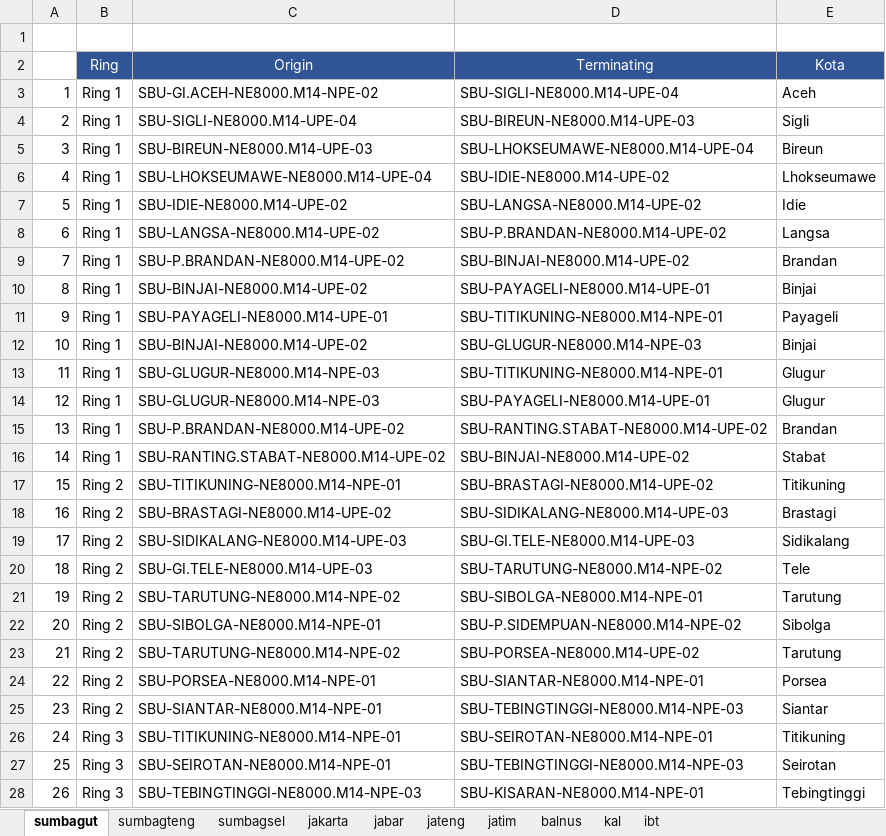
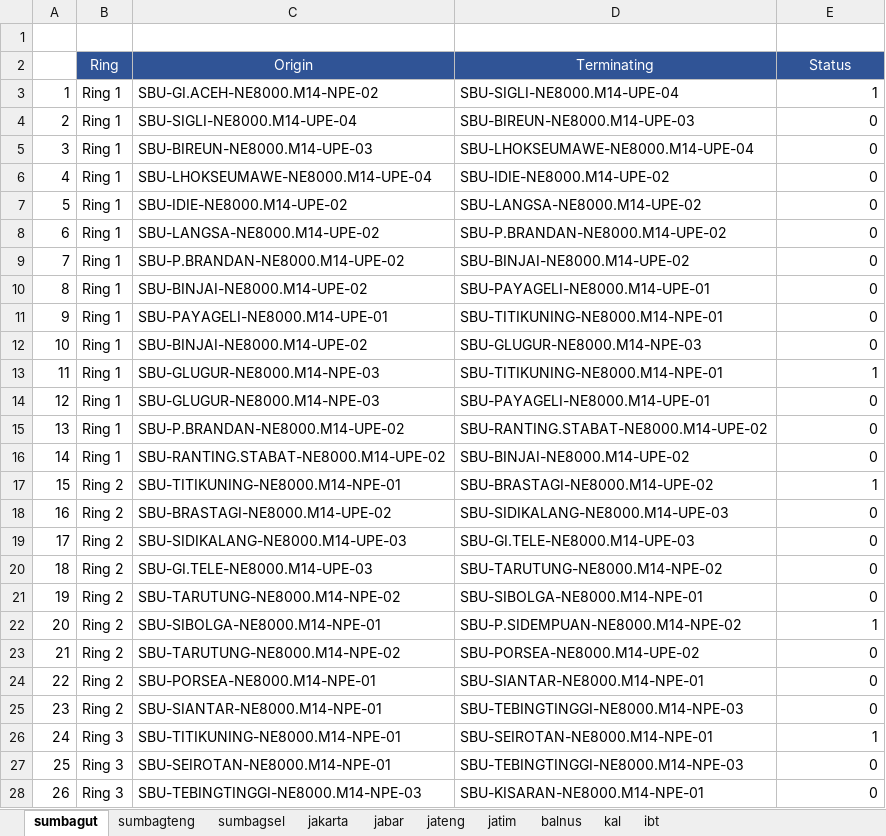
Before and after one commit to FuadHamdiBahar/Tugas-Akhir-Icon, an Excel workbook: public/data utilisasi.xlsx, sheet sumbagut, drawn as a sheet; only a part is shown; values as stored, in another font and other column widths than the file's, no borders; the diff covers the shown part only; the diff names each change by its address in the sheet, - before the commit and + after, or states it on an @@ line.

```diff
--- a/public/data utilisasi.xlsx (sheet sumbagut)
+++ b/public/data utilisasi.xlsx (sheet sumbagut)
-E2: Kota
+E2: Status
-E3 (Status): Aceh
+E3 (Status): 1
-E4 (Status): Sigli
+E4 (Status): 0
-E5 (Status): Bireun
+E5 (Status): 0
-E6 (Status): Lhokseumawe
+E6 (Status): 0
-E7 (Status): Idie
+E7 (Status): 0
-E8 (Status): Langsa
+E8 (Status): 0
-E9 (Status): Brandan
+E9 (Status): 0
-E10 (Status): Binjai
+E10 (Status): 0
-E11 (Status): Payageli
+E11 (Status): 0
-E12 (Status): Binjai
+E12 (Status): 0
-E13 (Status): Glugur
+E13 (Status): 1
-E14 (Status): Glugur
+E14 (Status): 0
-E15 (Status): Brandan
+E15 (Status): 0
-E16 (Status): Stabat
+E16 (Status): 0
-E17 (Status): Titikuning
+E17 (Status): 1
-E18 (Status): Brastagi
+E18 (Status): 0
-E19 (Status): Sidikalang
+E19 (Status): 0
-E20 (Status): Tele
+E20 (Status): 0
-E21 (Status): Tarutung
+E21 (Status): 0
-E22 (Status): Sibolga
+E22 (Status): 1
-E23 (Status): Tarutung
+E23 (Status): 0
-E24 (Status): Porsea
+E24 (Status): 0
-E25 (Status): Siantar
+E25 (Status): 0
-E26 (Status): Titikuning
+E26 (Status): 1
-E27 (Status): Seirotan
+E27 (Status): 0
-E28 (Status): Tebingtinggi
+E28 (Status): 0
```
Also changed, not shown: 32 edited cells elsewhere in this sheet, sheet jabar, sheet jakarta, sheet kal, sheet ibt, sheet balnus, sheet jatim, 3 more sheets, hidden cells, public/ring utilisasi.xlsx, 8 other files.
